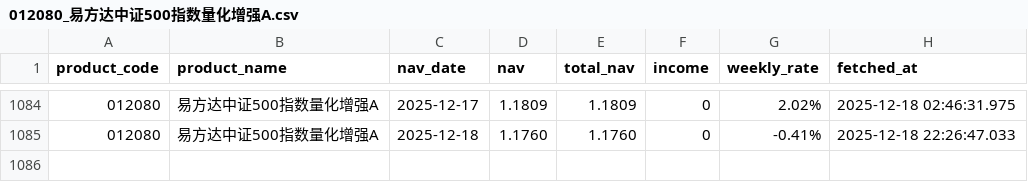
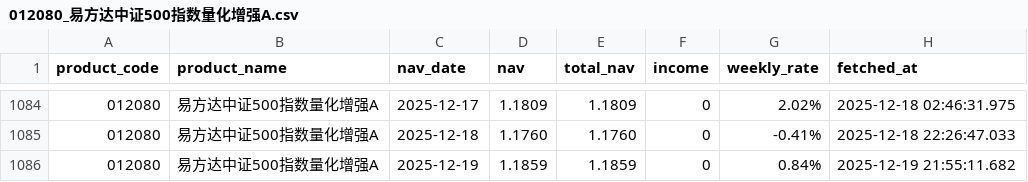
Before and after one commit to TimeLordTTY/MyDCA-Board, a CSV file: data/nav/012080_易方达中证500指数量化增强A.csv, drawn as a sheet; only a part is shown, gaps mark what is left out.

```diff
--- a/data/nav/012080_易方达中证500指数量化增强A.csv
+++ b/data/nav/012080_易方达中证500指数量化增强A.csv
@@ -1085 +1085,2 @@
 012080,易方达中证500指数量化增强A,2025-12-18,1.1760,1.1760,0,-0.41%,2025-12-18 22:26:47.033
+012080,易方达中证500指数量化增强A,2025-12-19,1.1859,1.1859,0,0.84%,2025-12-19 21:55:11.682
```
Also changed, not shown: data/nav/013308_易方达恒生科技ETF联接(QDII)A.csv, data/nav/015299_华夏纳斯达克100ETF联接(QDII)A.csv, 49 other files.
